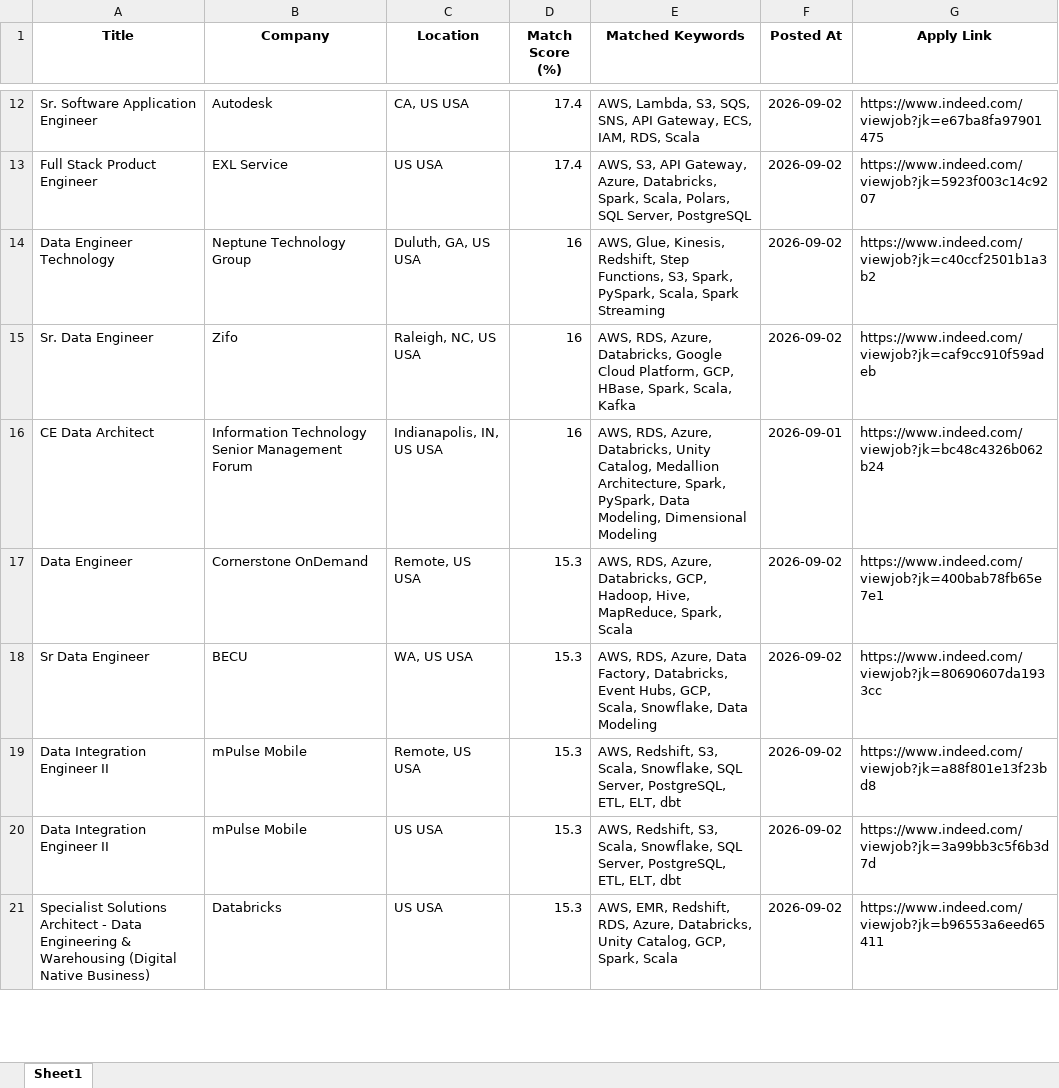
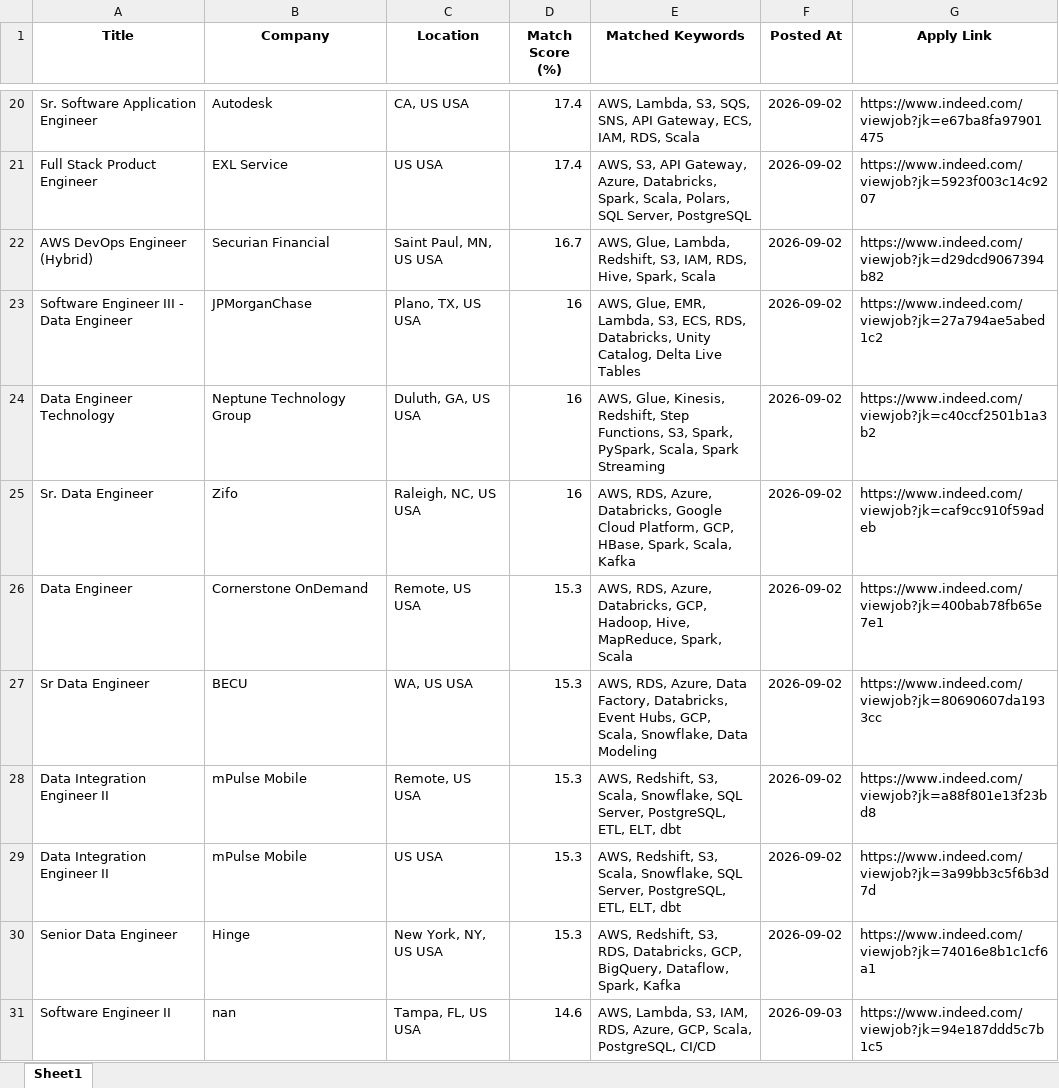
Before and after one commit to ssriramteja/Indeed_job_scrapper_DE, an Excel workbook: results/job_matches_2026-09-03.xlsx, sheet Sheet1, drawn as a sheet; only a part is shown, gaps mark what is left out; values as stored, in another font and other column widths than the file's, no borders; removed rows and columns are numbered as before the commit, all else as after; the diff covers the shown part only; the diff names each change by its address in the sheet, - before the commit and + after, or states it on an @@ line.

```diff
--- a/results/job_matches_2026-09-03.xlsx (sheet Sheet1)
+++ b/results/job_matches_2026-09-03.xlsx (sheet Sheet1)
+row 22: AWS DevOps Engineer (Hybrid) | Securian Financial | Saint Paul, MN, US USA | 16.7 | AWS, Glue, Lambda, Redshift, S3, IAM, RDS, Hive, Spark, Scala | 2026-09-02 | https://www.indeed.com/viewjob?jk=d29dcd9067394b82
+row 23: Software Engineer III - Data Engineer | JPMorganChase | Plano, TX, US USA | 16 | AWS, Glue, EMR, Lambda, S3, ECS, RDS, Databricks, Unity Catalog, Delta Live Tables | 2026-09-02 | https://www.indeed.com/viewjob?jk=27a794ae5abed1c2
-row 16: CE Data Architect | Information Technology Senior Management Forum | Indianapolis, IN, US USA | 16 | AWS, RDS, Azure, Databricks, Unity Catalog, Medallion Architecture, Spark, PySpark, Data Modeling, Dimensional Modeling | 2026-09-01 | https://www.indeed.com/viewjob?jk=bc48c4326b062b24
-row 21: Specialist Solutions Architect - Data Engineering & Warehousing (Digital Native Business) | Databricks | US USA | 15.3 | AWS, EMR, Redshift, RDS, Azure, Databricks, Unity Catalog, GCP, Spark, Scala | 2026-09-02 | https://www.indeed.com/viewjob?jk=b96553a6eed65411
+row 30: Senior Data Engineer | Hinge | New York, NY, US USA | 15.3 | AWS, Redshift, S3, RDS, Databricks, GCP, BigQuery, Dataflow, Spark, Kafka | 2026-09-02 | https://www.indeed.com/viewjob?jk=74016e8b1c1cf6a1
+row 31: Software Engineer II | nan | Tampa, FL, US USA | 14.6 | AWS, Lambda, S3, IAM, RDS, Azure, GCP, Scala, PostgreSQL, CI/CD | 2026-09-03 | https://www.indeed.com/viewjob?jk=94e187ddd5c7b1c5
```
Also changed, not shown: 57 added rows, 14 removed rows, 4 moved rows and 5 edited cells elsewhere in this sheet, 2 other files.
